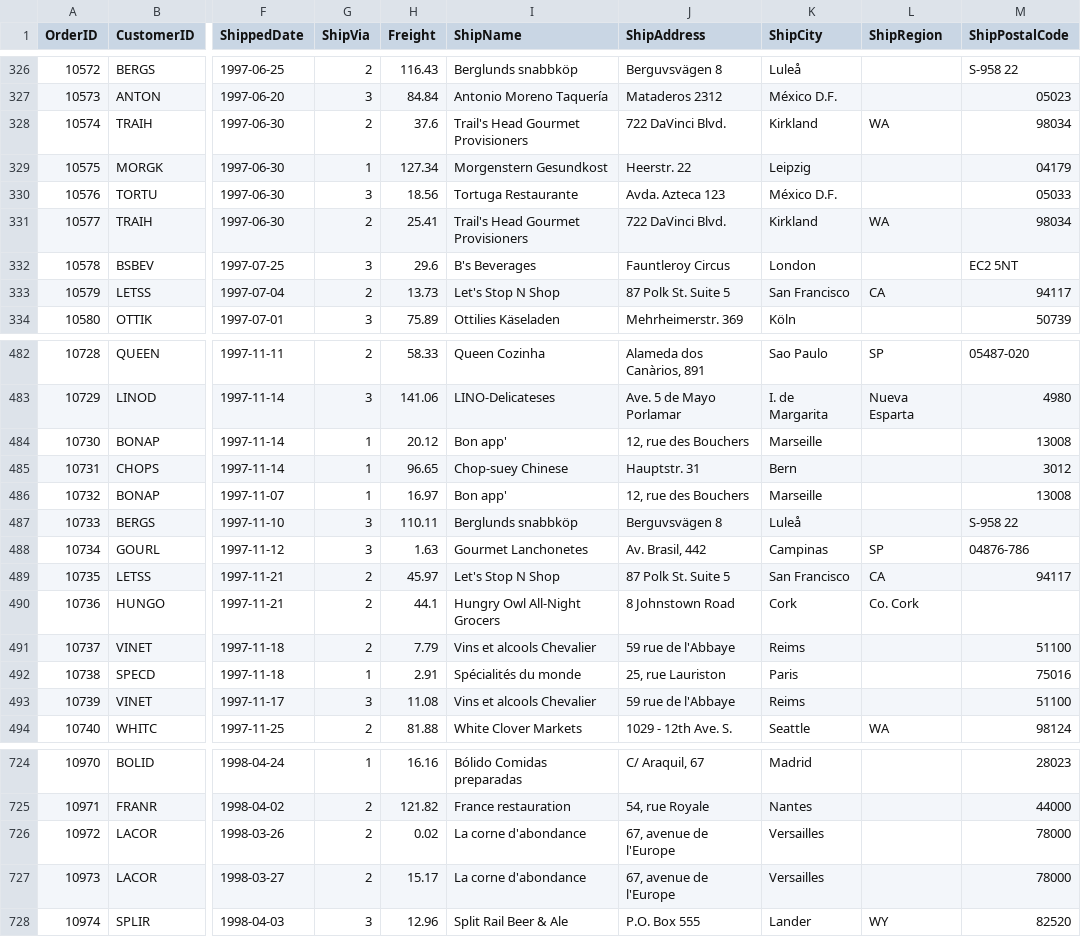
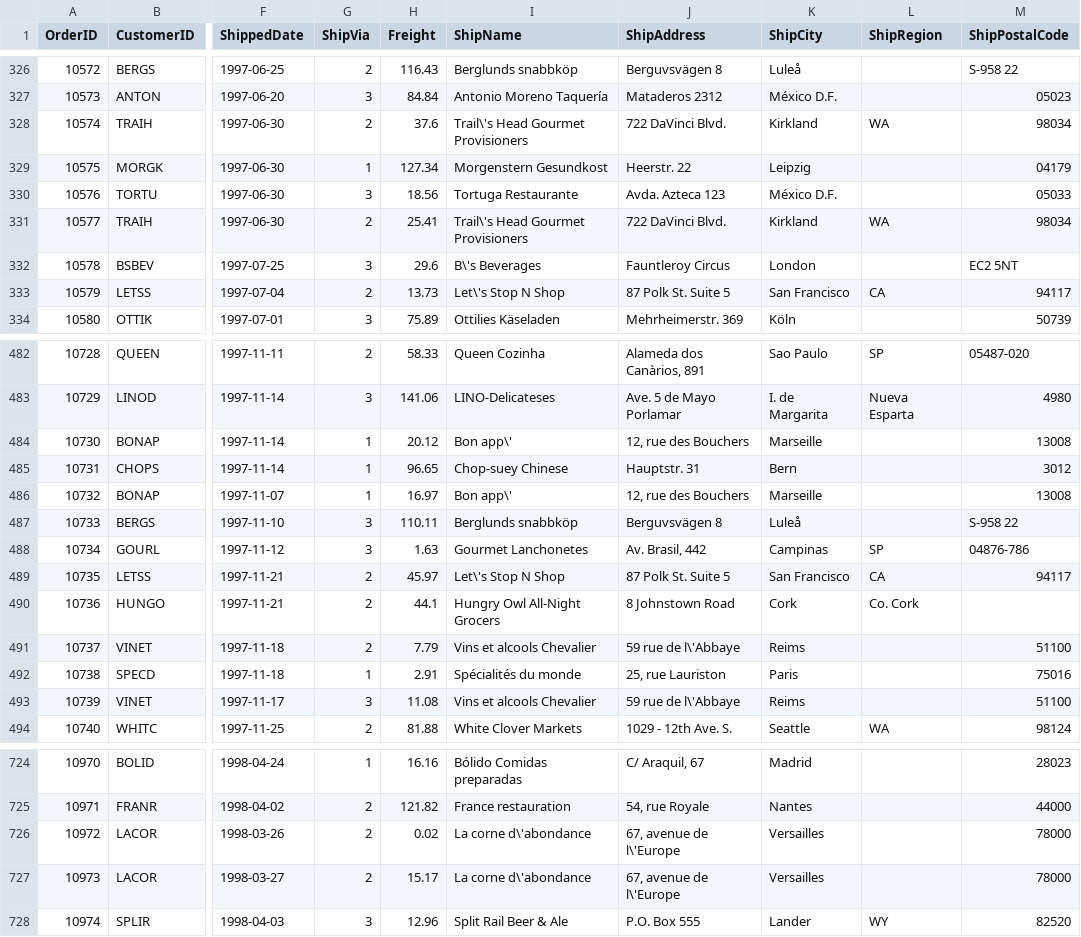
Before and after one commit to neo4j-contrib/northwind-neo4j, a CSV file: data/orders.csv, drawn as a sheet; only a part is shown, gaps mark what is left out; the diff covers the shown part only; the diff names each change by its address in the sheet, - before the commit and + after, or states it on an @@ line.

Commit message:
escaped single quotes

```diff
--- a/data/orders.csv
+++ b/data/orders.csv
-I328 (ShipName): Trail's Head Gourmet Provisioners
+I328 (ShipName): Trail\'s Head Gourmet Provisioners
-I331 (ShipName): Trail's Head Gourmet Provisioners
+I331 (ShipName): Trail\'s Head Gourmet Provisioners
-I332 (ShipName): B's Beverages
+I332 (ShipName): B\'s Beverages
-I333 (ShipName): Let's Stop N Shop
+I333 (ShipName): Let\'s Stop N Shop
-I484 (ShipName): Bon app'
+I484 (ShipName): Bon app\'
-I486 (ShipName): Bon app'
+I486 (ShipName): Bon app\'
-I489 (ShipName): Let's Stop N Shop
+I489 (ShipName): Let\'s Stop N Shop
-J491 (ShipAddress): 59 rue de l'Abbaye
+J491 (ShipAddress): 59 rue de l\'Abbaye
-J493 (ShipAddress): 59 rue de l'Abbaye
+J493 (ShipAddress): 59 rue de l\'Abbaye
-I726:I727 (ShipName): La corne d'abondance
+I726:I727 (ShipName): La corne d\'abondance
-J726:J727 (ShipAddress): 67, avenue de l'Europe
+J726:J727 (ShipAddress): 67, avenue de l\'Europe
```
Also changed, not shown: 53 edited cells elsewhere in this file.
